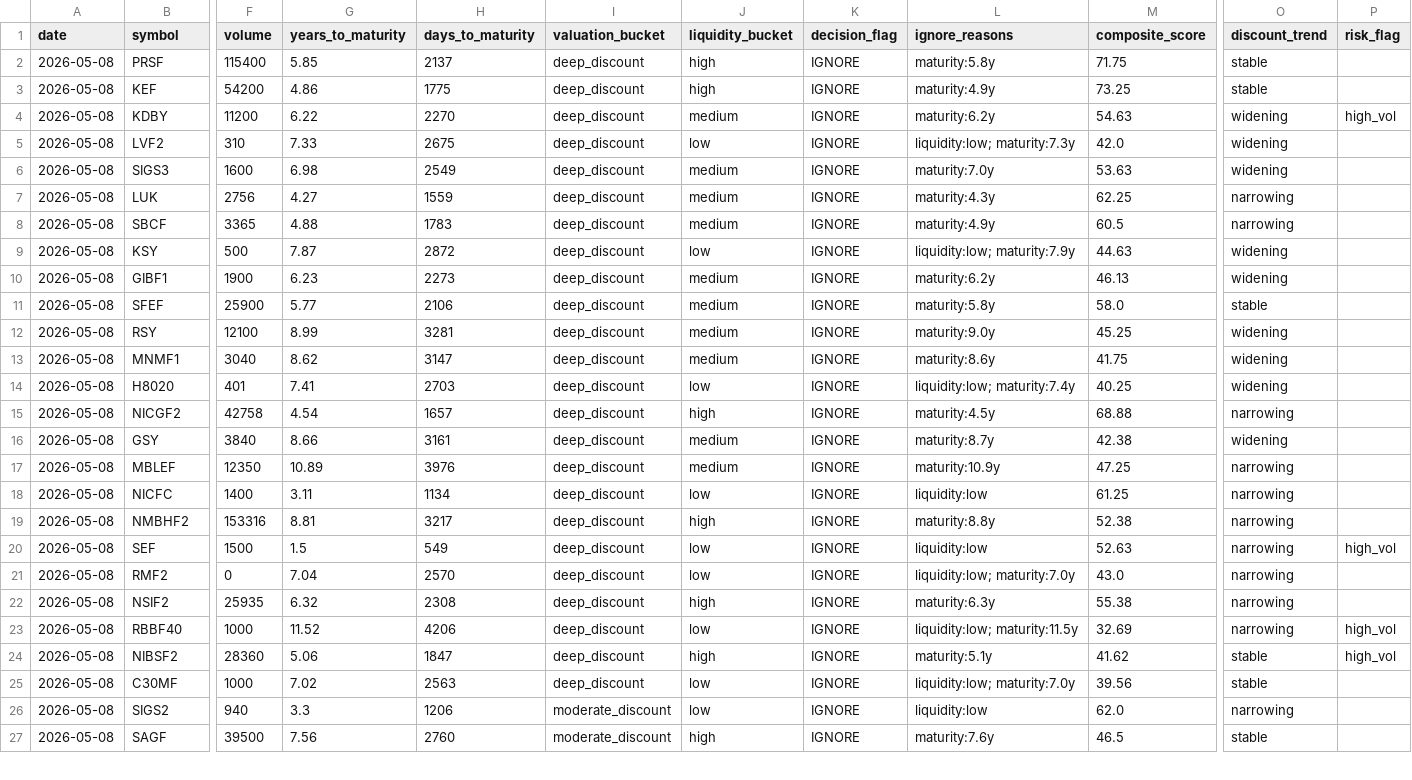
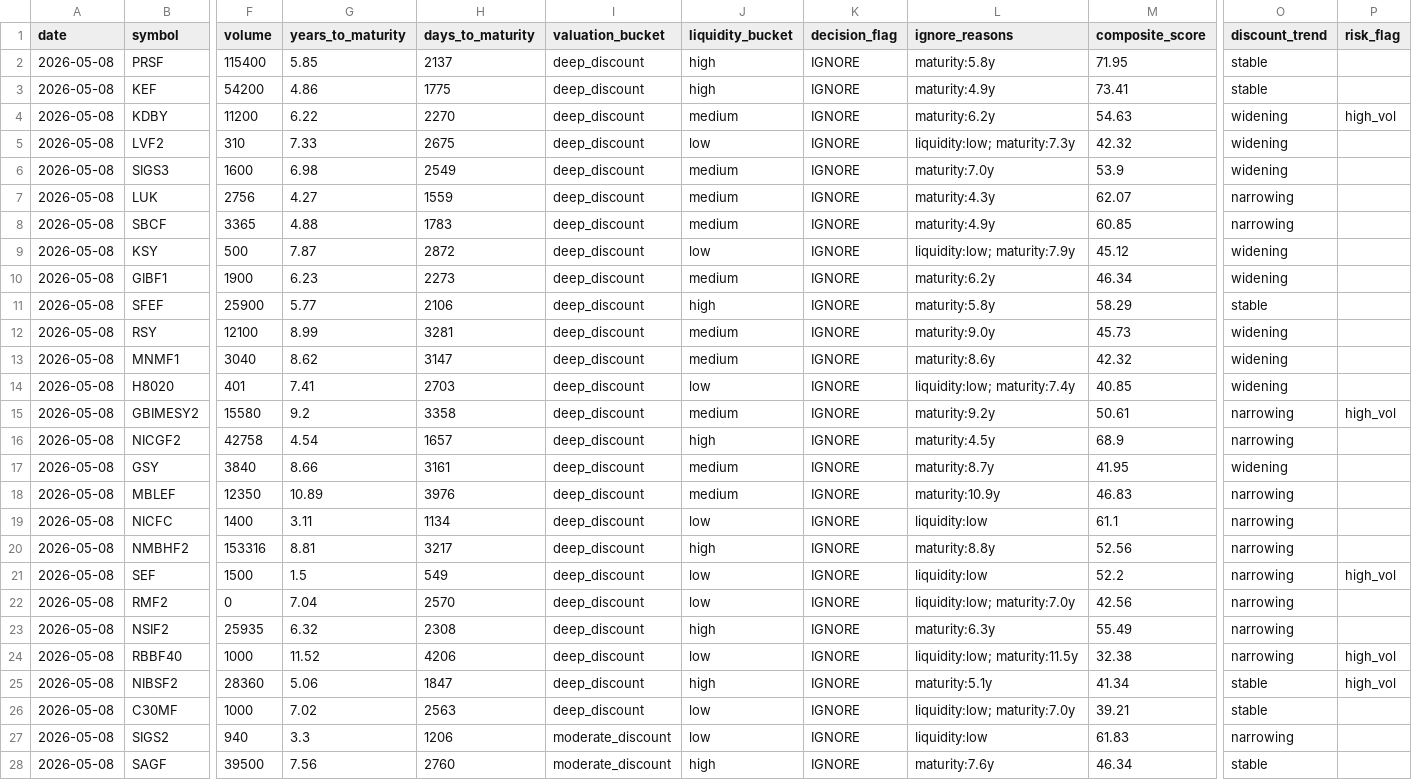
Before and after one commit to Uknowme-h/nepal-mf-quant, a CSV file: data/processed/mf_decision_table.csv, drawn as a sheet; only a part is shown, gaps mark what is left out; addresses are those after the commit; rows hold the shown columns only; the diff covers the shown part only; the diff names each change by its address in the sheet, - before the commit and + after, or states it on an @@ line.

```diff
--- a/data/processed/mf_decision_table.csv
+++ b/data/processed/mf_decision_table.csv
-M2 (composite_score): 71.75
+M2 (composite_score): 71.95
-M3 (composite_score): 73.25
+M3 (composite_score): 73.41
-M5 (composite_score): 42.0
+M5 (composite_score): 42.32
-M6 (composite_score): 53.63
+M6 (composite_score): 53.9
-M7 (composite_score): 62.25
+M7 (composite_score): 62.07
-M8 (composite_score): 60.5
+M8 (composite_score): 60.85
-M9 (composite_score): 44.63
+M9 (composite_score): 45.12
-M10 (composite_score): 46.13
+M10 (composite_score): 46.34
-J11 (liquidity_bucket): medium
+J11 (liquidity_bucket): high
-M11 (composite_score): 58.0
+M11 (composite_score): 58.29
-M12 (composite_score): 45.25
+M12 (composite_score): 45.73
-M13 (composite_score): 41.75
+M13 (composite_score): 42.32
-M14 (composite_score): 40.25
+M14 (composite_score): 40.85
+row 15: 2026-05-08 | GBIMESY2 | 15580 | 9.2 | 3358 | deep_discount | medium | IGNORE | maturity:9.2y | 50.61 | narrowing | high_vol
-M16 (composite_score): 68.88
+M16 (composite_score): 68.9
-M17 (composite_score): 42.38
+M17 (composite_score): 41.95
-M18 (composite_score): 47.25
+M18 (composite_score): 46.83
-M19 (composite_score): 61.25
+M19 (composite_score): 61.1
-M20 (composite_score): 52.38
+M20 (composite_score): 52.56
-M21 (composite_score): 52.63
+M21 (composite_score): 52.2
-M22 (composite_score): 43.0
+M22 (composite_score): 42.56
-M23 (composite_score): 55.38
+M23 (composite_score): 55.49
-M24 (composite_score): 32.69
+M24 (composite_score): 32.38
-M25 (composite_score): 41.62
+M25 (composite_score): 41.34
-M26 (composite_score): 39.56
+M26 (composite_score): 39.21
-M27 (composite_score): 62.0
+M27 (composite_score): 61.83
-M28 (composite_score): 46.5
+M28 (composite_score): 46.34
```
Also changed, not shown: 16 edited cells elsewhere in this file, data/processed/mf_daily_snapshot.csv, data/processed/mf_returns.csv, 9 other files.
